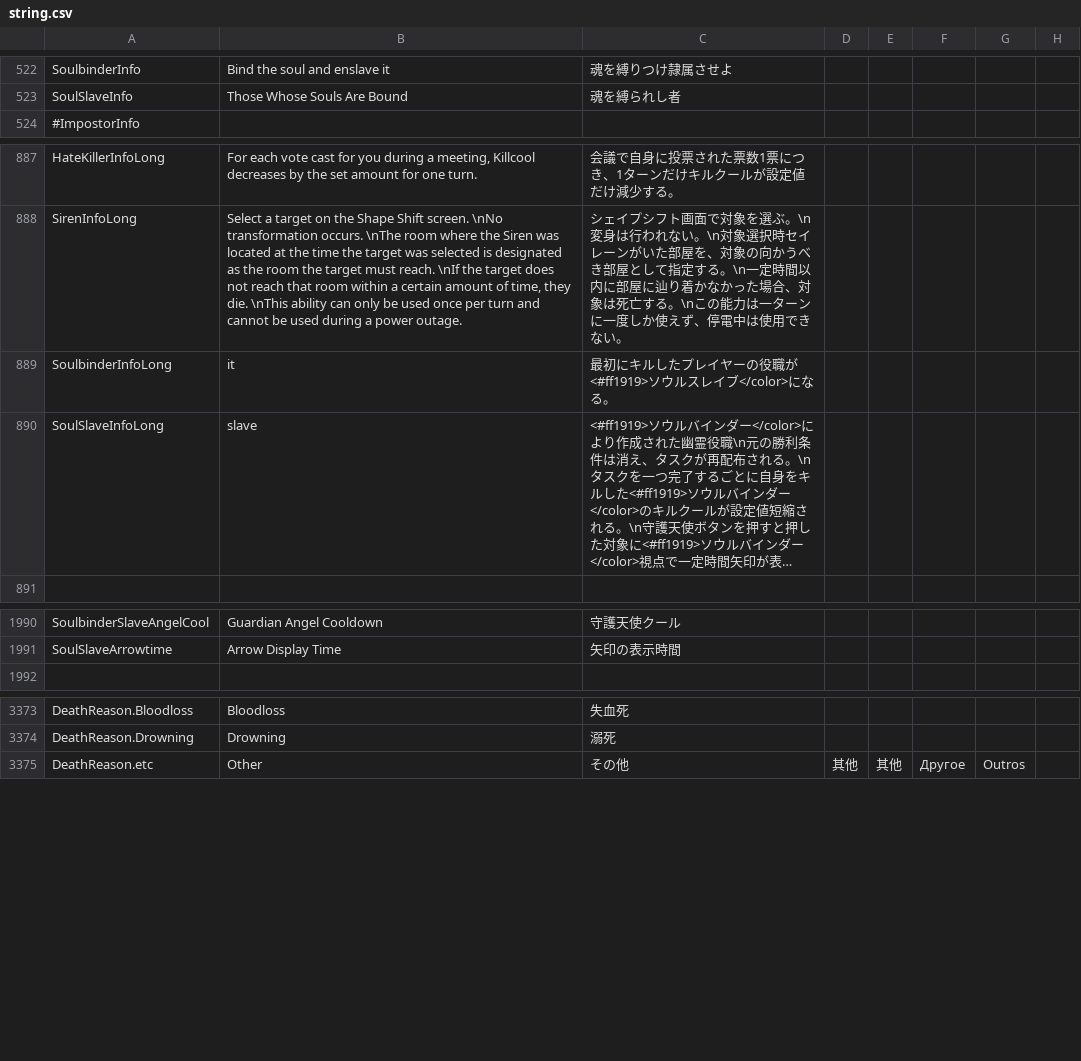
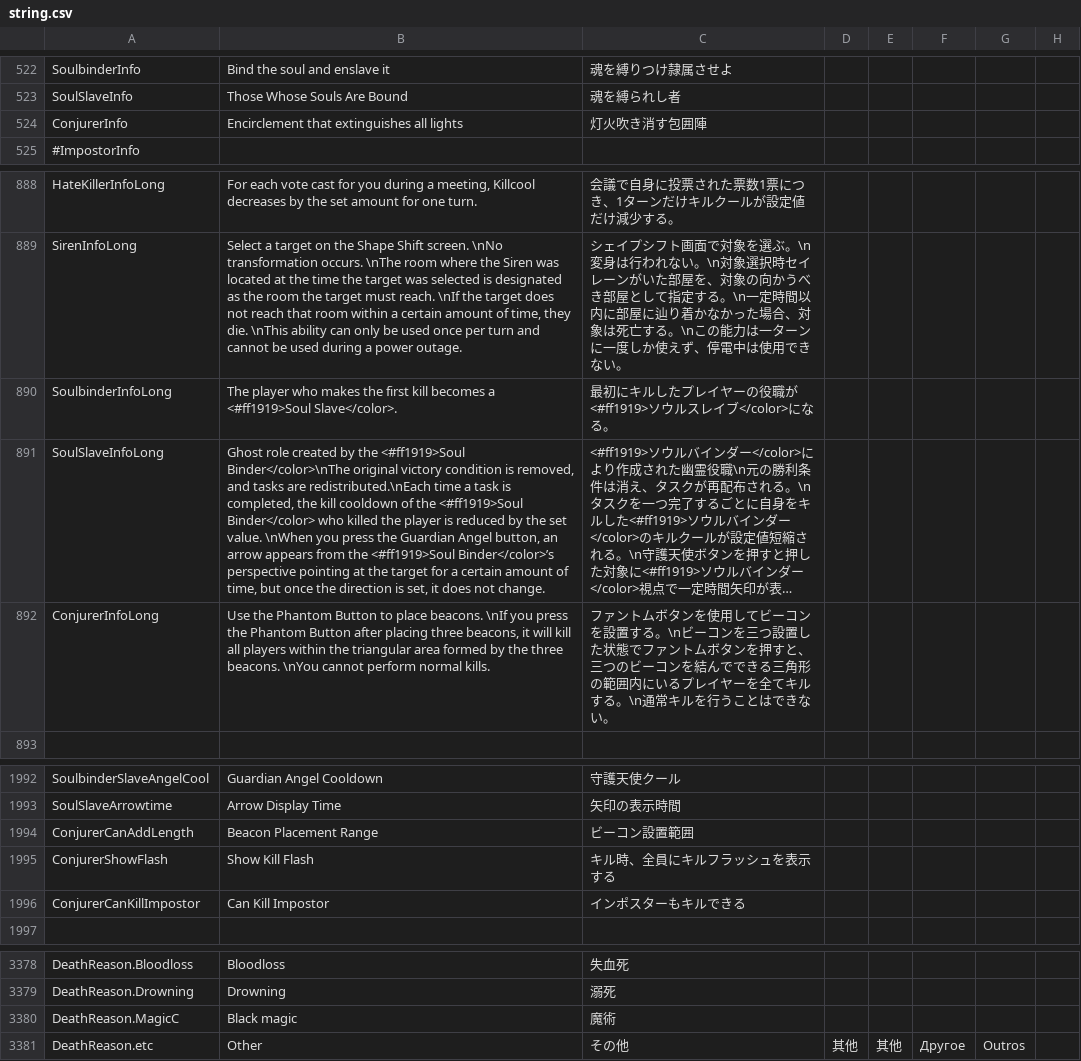
Before and after one commit to satokazoku/TownOfHost-Pko, a CSV file: Resources/string.csv, drawn as a sheet; only a part is shown, gaps mark what is left out; long unchanged cells end in …; addresses are those after the commit; the diff names each change by its address in the sheet, - before the commit and + after, or states it on an @@ line.

```diff
--- a/Resources/string.csv
+++ b/Resources/string.csv
+row 524: ConjurerInfo | Encirclement that extinguishes all lights | 灯火吹き消す包囲陣
-B890: it
+B890: The player who makes the first kill becomes a <#ff1919>Soul Slave</color>.
-B891: slave
+B891: Ghost role created by the <#ff1919>Soul Binder</color>\nThe original victory condition is removed, and tasks are redistributed.\nEach time a task is completed, the kill cooldown of the <#ff1919>Soul Binder</color> who killed the player is reduced by the set value. \nWhen you press the Guardian Angel button, an arrow appears from the <#ff1919>Soul Binder</color>’s perspective pointing at the target for a certain amount of time, but once the direction is set, it does not change.
+row 892: ConjurerInfoLong | Use the Phantom Button to place beacons. \nIf you press the Phantom Button after placing three beacons, it will kill all players within the triangular area formed by the three beacons. \nYou cannot perform normal kills. | ファントムボタンを使用してビーコンを設置する。\nビーコンを三つ設置した状態でファントムボタンを押すと、三つのビーコンを結んでできる三角形の範囲内にいるプレイヤーを全てキルする。\n通常キルを行うことはできない。
+row 1994: ConjurerCanAddLength | Beacon Placement Range | ビーコン設置範囲
+row 1995: ConjurerShowFlash | Show Kill Flash | キル時、全員にキルフラッシュを表示する
+row 1996: ConjurerCanKillImpostor | Can Kill Impostor | インポスターもキルできる
+row 3380: DeathReason.MagicC | Black magic | 魔術
```
Also changed, not shown: 2 other files.
